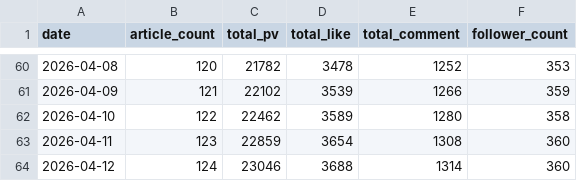
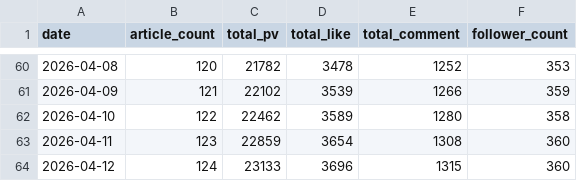
Before and after one commit to hasyamo/note-stats-tracker, a CSV file: data/daily_summary.csv, drawn as a sheet; only a part is shown, gaps mark what is left out.

```diff
--- a/data/daily_summary.csv
+++ b/data/daily_summary.csv
@@ -63,2 +63,2 @@ date,article_count,total_pv,total_like,total_comment,follower_count
 2026-04-11,123,22859,3654,1308,360
-2026-04-12,124,23046,3688,1314,360
+2026-04-12,124,23133,3696,1315,360
```
Also changed, not shown: data/likes.csv, data/my_likes.csv, 2 other files.
